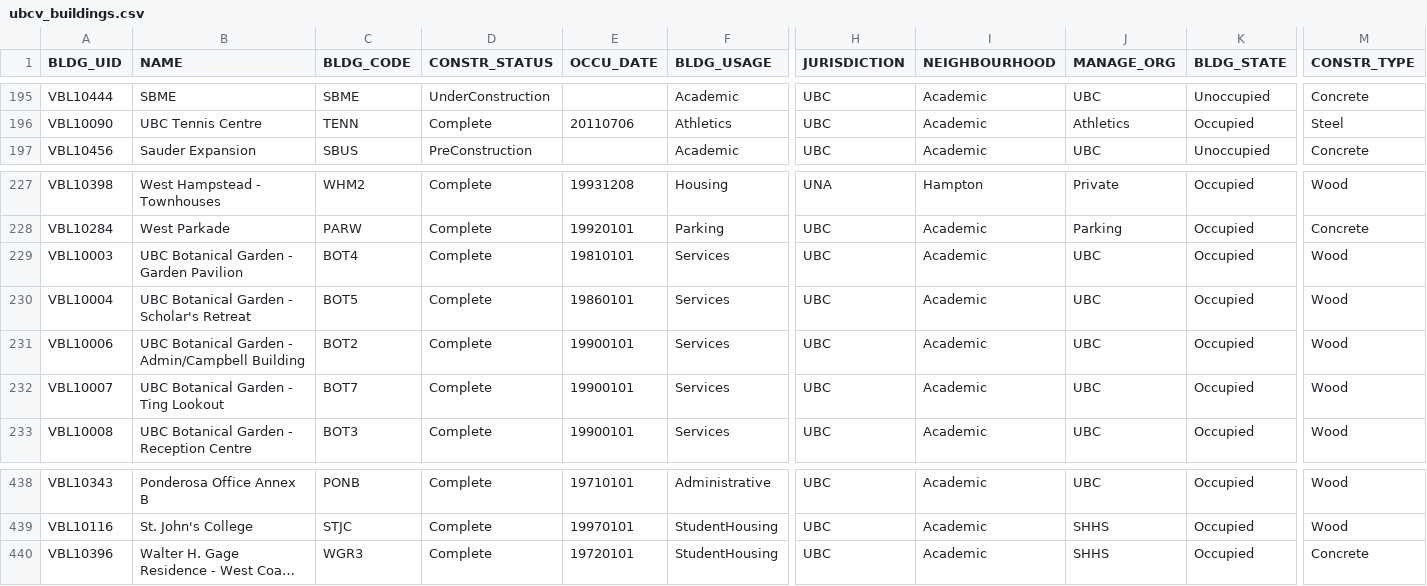
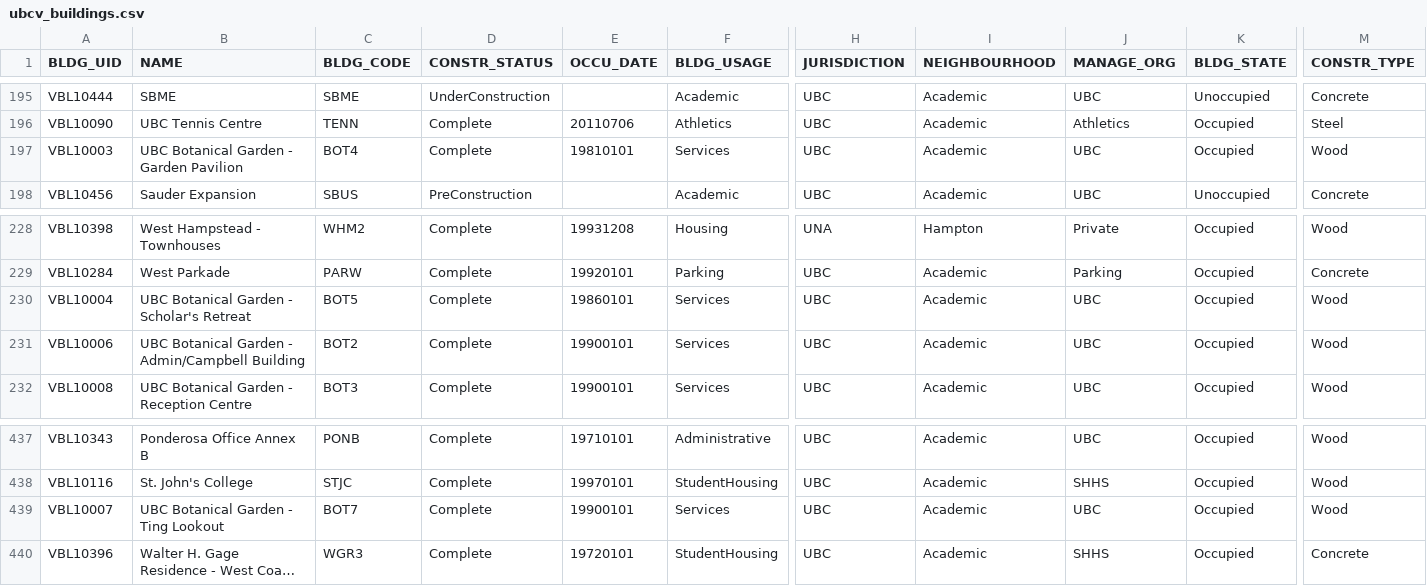
Before and after one commit to UBCGeodata/ubc-geospatial-opendata, a CSV file: ubcv/locations/csv/ubcv_buildings.csv, drawn as a sheet; only a part is shown, gaps mark what is left out; long unchanged cells end in …; removed rows and columns are numbered as before the commit, all else as after; rows hold the shown columns only; the diff names each change by its address in the sheet, - before the commit and + after, or states it on an @@ line.

```diff
--- a/ubcv/locations/csv/ubcv_buildings.csv
+++ b/ubcv/locations/csv/ubcv_buildings.csv
+row 197: VBL10003 | UBC Botanical Garden - Garden Pavilion | BOT4 | Complete | 19810101 | Services | UBC | Academic | UBC | Occupied | Wood
-row 229: VBL10003 | UBC Botanical Garden - Garden Pavilion | BOT4 | Complete | 19810101 | Services | UBC | Academic | UBC | Occupied | Wood
-row 232: VBL10007 | UBC Botanical Garden - Ting Lookout | BOT7 | Complete | 19900101 | Services | UBC | Academic | UBC | Occupied | Wood
+row 439: VBL10007 | UBC Botanical Garden - Ting Lookout | BOT7 | Complete | 19900101 | Services | UBC | Academic | UBC | Occupied | Wood
```
Also changed, not shown: off-campus/locations/csv/ubc_regional_locations.csv, ubco/locations/csv/ubco_address_full.csv, 12 other files.
